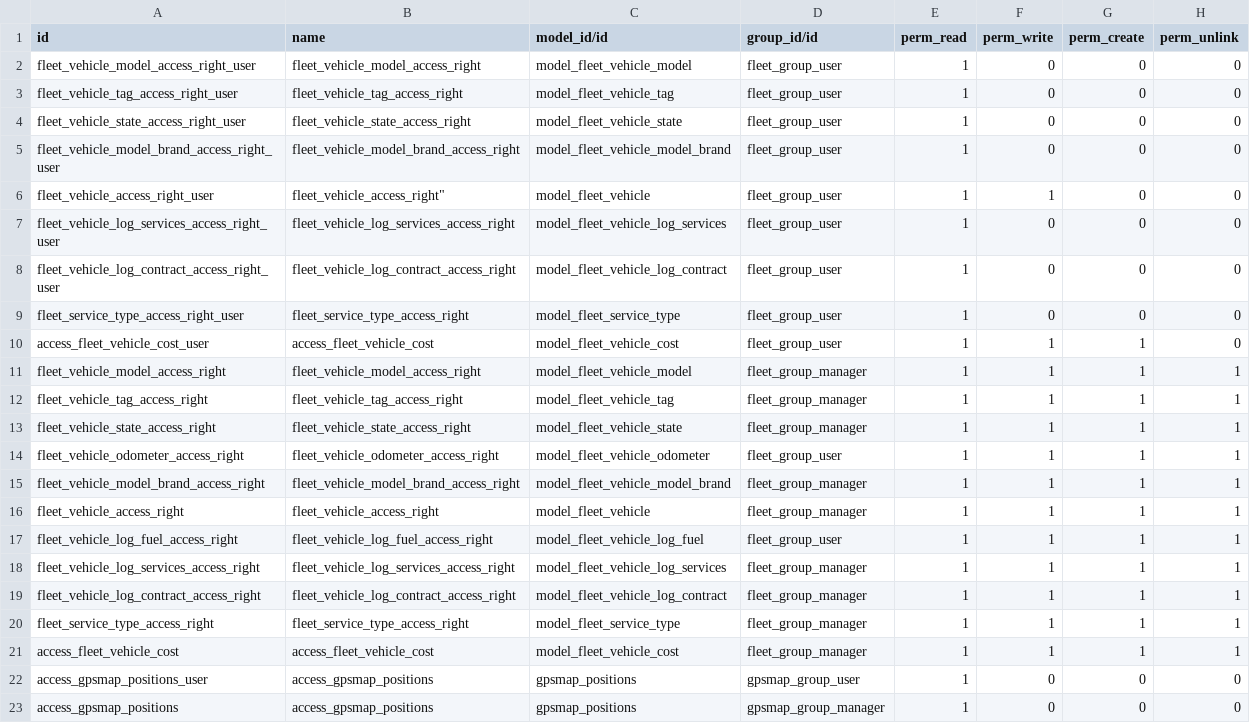
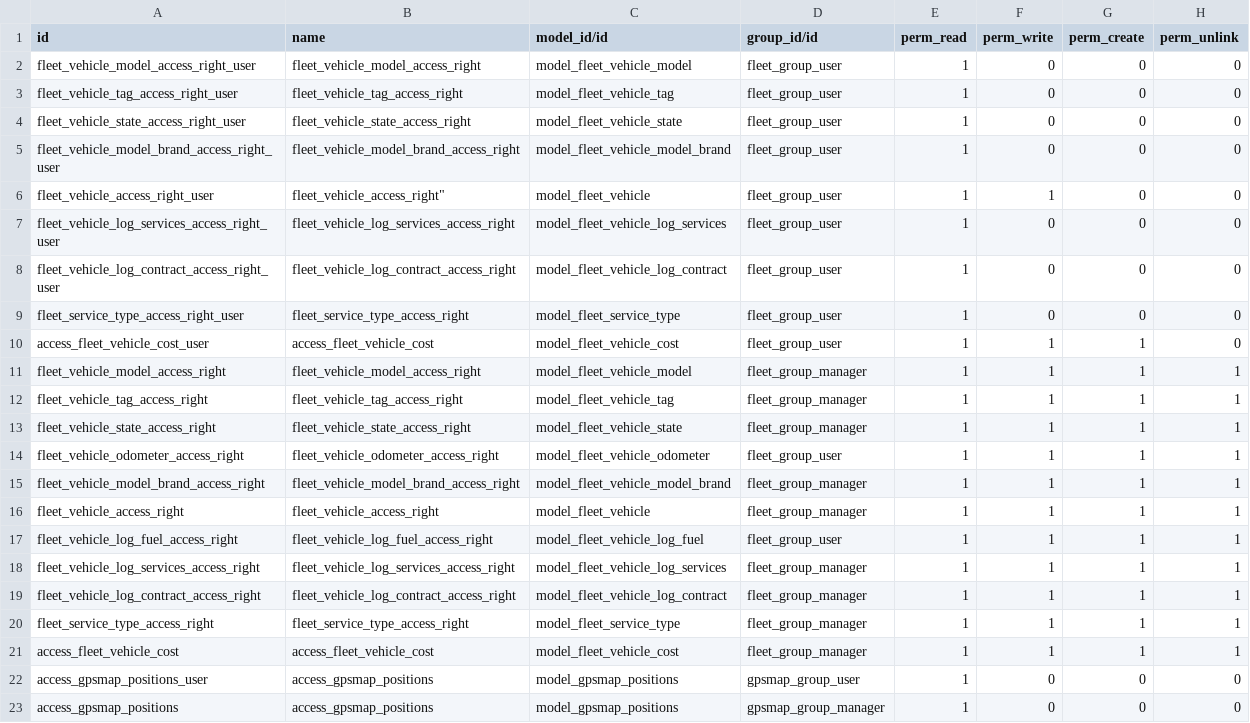
Before and after one commit to evigra/solesgps_map, a CSV file: solesgps_map/security/ir.model.access.csv, drawn as a sheet.

```diff
--- a/solesgps_map/security/ir.model.access.csv
+++ b/solesgps_map/security/ir.model.access.csv
@@ -21,3 +21,3 @@ fleet_service_type_access_right,fleet_service_type_access_right,model_fleet_serv
 access_fleet_vehicle_cost,access_fleet_vehicle_cost,model_fleet_vehicle_cost,fleet_group_manager,1,1,1,1
-access_gpsmap_positions_user,access_gpsmap_positions,gpsmap_positions,gpsmap_group_user,1,0,0,0
-access_gpsmap_positions,access_gpsmap_positions,gpsmap_positions,gpsmap_group_manager,1,0,0,0
+access_gpsmap_positions_user,access_gpsmap_positions,model_gpsmap_positions,gpsmap_group_user,1,0,0,0
+access_gpsmap_positions,access_gpsmap_positions,model_gpsmap_positions,gpsmap_group_manager,1,0,0,0
```
Also changed, not shown: 1 other file.
